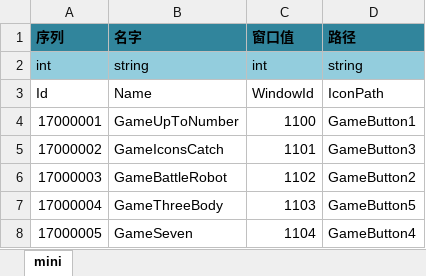
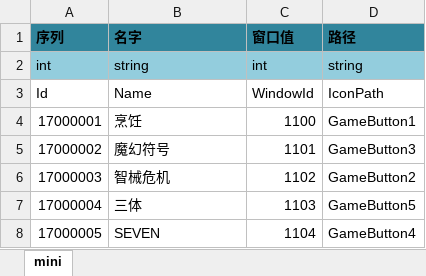
Before and after one commit to realeternia/TOMClassic, an Excel workbook: ConfigData/Xlsx/Minigame.xlsx, sheet mini, drawn as a sheet; values as stored, in another font and other column widths than the file's, no borders; table styles not drawn; the diff names each change by its address in the sheet, - before the commit and + after, or states it on an @@ line.

Commit message:
add a minigame form

```diff
--- a/ConfigData/Xlsx/Minigame.xlsx (sheet mini)
+++ b/ConfigData/Xlsx/Minigame.xlsx (sheet mini)
-B4 (名字): GameUpToNumber
+B4 (名字): 烹饪
-B5 (名字): GameIconsCatch
+B5 (名字): 魔幻符号
-B6 (名字): GameBattleRobot
+B6 (名字): 智械危机
-B7 (名字): GameThreeBody
+B7 (名字): 三体
-B8 (名字): GameSeven
+B8 (名字): SEVEN
```
Also changed, not shown: ConfigData/Xlsx/MainIcon.xlsx, 21 other files.
